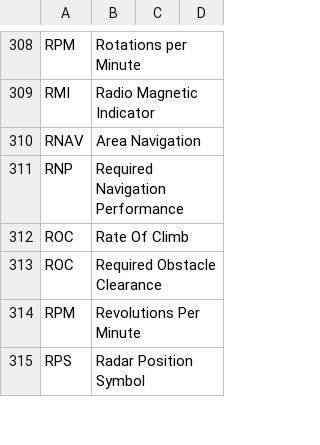
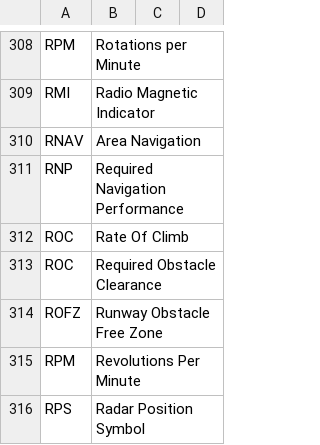
Before and after one commit to fleschutz/talk2windows, a CSV file: data/abbr/aviation.csv, drawn as a sheet; only a part is shown, gaps mark what is left out.

Commit message:
Update aviation.csv

```diff
--- a/data/abbr/aviation.csv
+++ b/data/abbr/aviation.csv
@@ -313,2 +313,3 @@ ROC,Rate Of Climb
 ROC,Required Obstacle Clearance
+ROFZ,Runway Obstacle Free Zone
 RPM,Revolutions Per Minute
```
